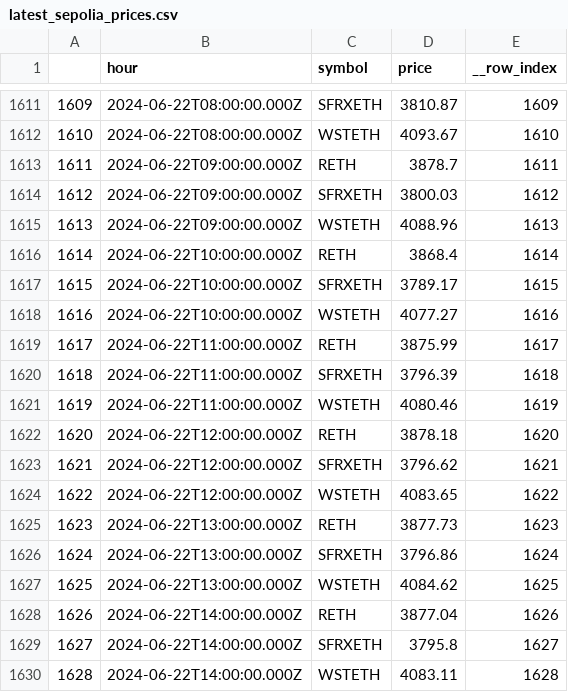
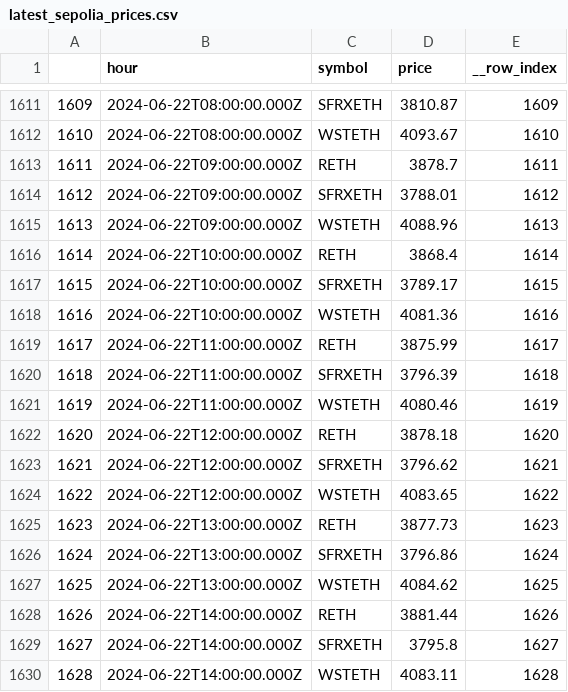
Before and after one commit to robo-advisor-lab/staked_eth_optimizer, a CSV file: data/latest_sepolia_prices.csv, drawn as a sheet; only a part is shown, gaps mark what is left out; the diff covers the shown part only.

```diff
--- a/data/latest_sepolia_prices.csv
+++ b/data/latest_sepolia_prices.csv
@@ -1613,3 +1613,3 @@
 1611,2024-06-22T09:00:00.000Z,RETH,3878.7,1611
-1612,2024-06-22T09:00:00.000Z,SFRXETH,3800.03,1612
+1612,2024-06-22T09:00:00.000Z,SFRXETH,3788.01,1612
 1613,2024-06-22T09:00:00.000Z,WSTETH,4088.96,1613
@@ -1617,3 +1617,3 @@
 1615,2024-06-22T10:00:00.000Z,SFRXETH,3789.17,1615
-1616,2024-06-22T10:00:00.000Z,WSTETH,4077.27,1616
+1616,2024-06-22T10:00:00.000Z,WSTETH,4081.36,1616
 1617,2024-06-22T11:00:00.000Z,RETH,3875.99,1617
@@ -1627,3 +1627,3 @@
 1625,2024-06-22T13:00:00.000Z,WSTETH,4084.62,1625
-1626,2024-06-22T14:00:00.000Z,RETH,3877.04,1626
+1626,2024-06-22T14:00:00.000Z,RETH,3881.44,1626
 1627,2024-06-22T14:00:00.000Z,SFRXETH,3795.8,1627
```
Also changed, not shown: 24 added rows and 6 edited cells elsewhere in this file, data/optimizer_app_py_results.csv, data/rebal_results2024-06-23 03-00-00.csv, 14 other files.
